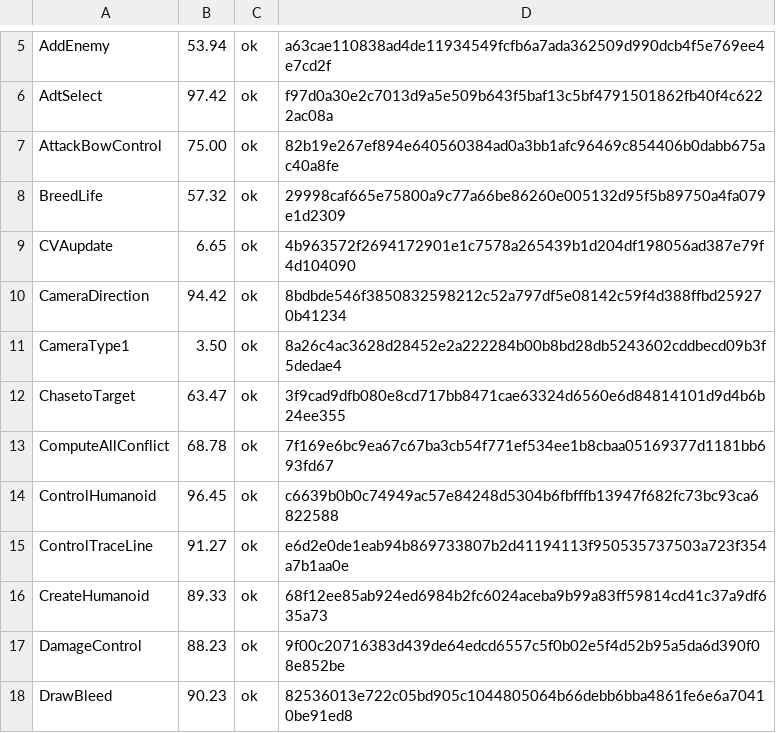
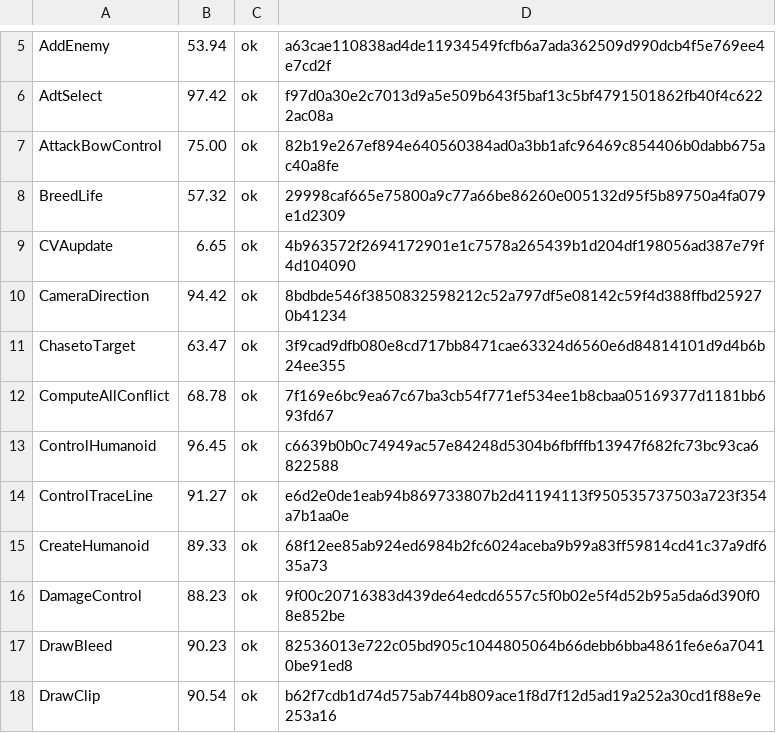
Before and after one commit to Fuuzetsu/tenchu-decomp, a TSV file: config/fuzzy.main.exe.tsv, drawn as a sheet; only a part is shown, gaps mark what is left out; the shorter side is filled out with more unchanged rows; the diff names each change by its address in the sheet, - before the commit and + after, or states it on an @@ line.

```diff
--- a/config/fuzzy.main.exe.tsv
+++ b/config/fuzzy.main.exe.tsv
-row 11: CameraType1 | 3.50 | ok | 8a26c4ac3628d28452e2a222284b00b8bd28db5243602cddbecd09b3f5dedae4
```
Also changed, not shown: 1 other file.
